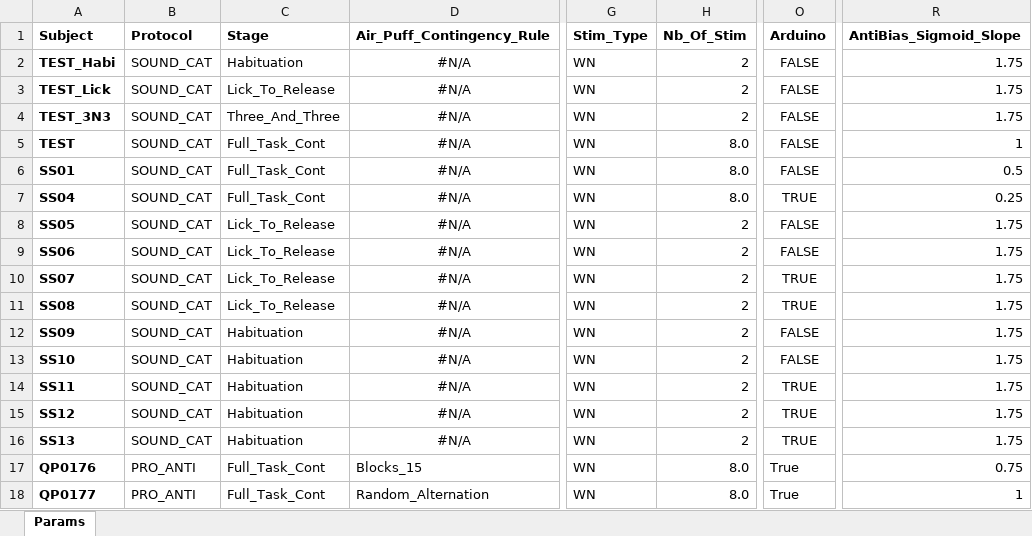
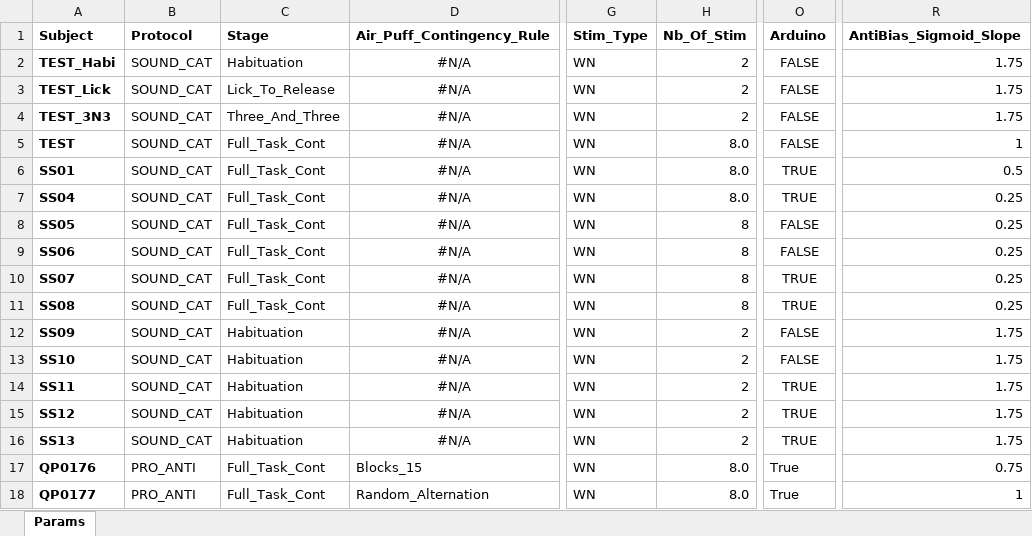
Before and after one commit to serkanshentyurk/behaviour_rig, an Excel workbook: Params/Mouse_Room_Params.xlsx, sheet Params, drawn as a sheet; only a part is shown, gaps mark what is left out; values as stored, in another font and other column widths than the file's, no borders; the diff names each change by its address in the sheet, - before the commit and + after, or states it on an @@ line.

```diff
--- a/Params/Mouse_Room_Params.xlsx (sheet Params)
+++ b/Params/Mouse_Room_Params.xlsx (sheet Params)
-O6 (Arduino): FALSE
+O6 (Arduino): TRUE
-C8:C11 (Stage): Lick_To_Release
+C8:C11 (Stage): Full_Task_Cont
-H8:H11 (Nb_Of_Stim): 2
+H8:H11 (Nb_Of_Stim): 8
-R8:R11 (AntiBias_Sigmoid_Slope): 1.75
+R8:R11 (AntiBias_Sigmoid_Slope): 0.25
```
Also changed, not shown: Protocols/Params/Mouse_Room_Params.xlsx, 5 other files.
